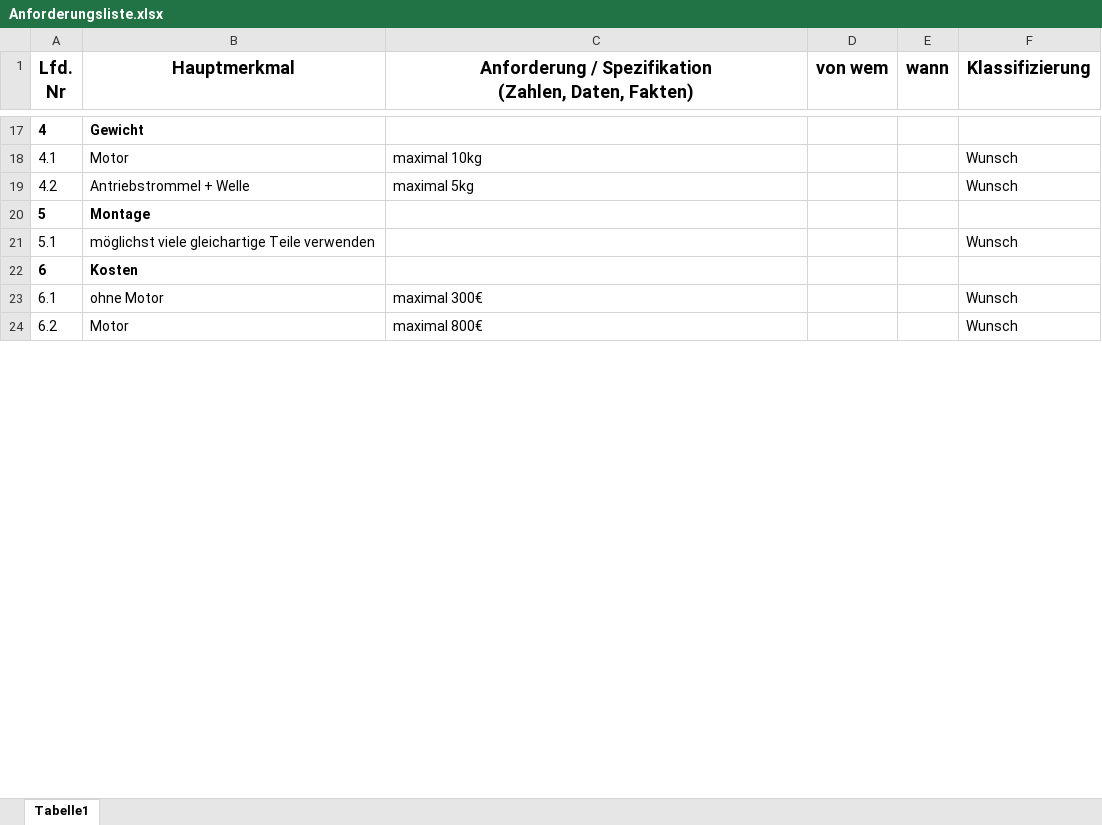
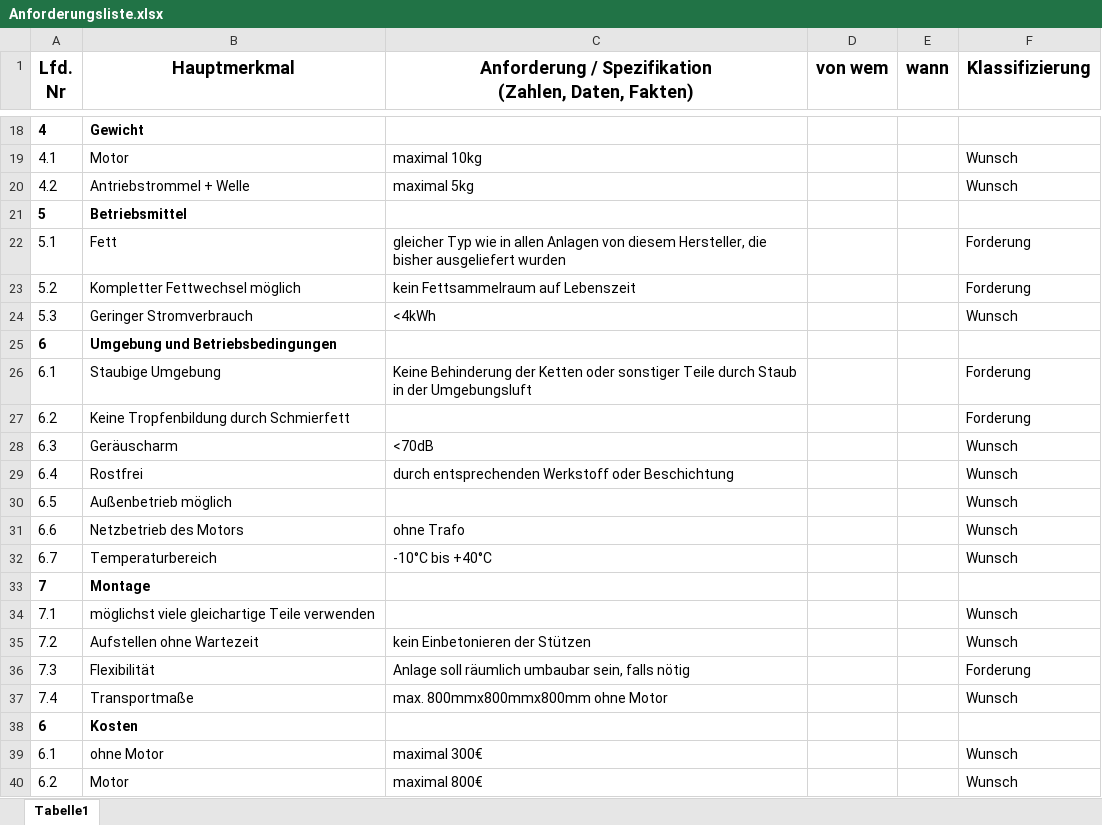
Before and after one commit to MattdewT/KE3, an Excel workbook: RB-Blessing/Anforderungsliste.xlsx, sheet Tabelle1, drawn as a sheet; only a part is shown, gaps mark what is left out; values as stored, in another font and other column widths than the file's, no borders; addresses are those after the commit; the diff covers the shown part only; the diff names each change by its address in the sheet, - before the commit and + after, or states it on an @@ line.

Commit message:
Anforderungsliste ergänzt, T-Tabelle mit Funktionen befüllt

```diff
--- a/RB-Blessing/Anforderungsliste.xlsx (sheet Tabelle1)
+++ b/RB-Blessing/Anforderungsliste.xlsx (sheet Tabelle1)
+row 21: 5 | Betriebsmittel
+row 22: 5.1 | Fett | gleicher Typ wie in allen Anlagen von diesem Hersteller, die bisher ausgeliefert wurden |  |  | Forderung
+row 23: 5.2 | Kompletter Fettwechsel möglich | kein Fettsammelraum auf Lebenszeit |  |  | Forderung
+row 24: 5.3 | Geringer Stromverbrauch | <4kWh |  |  | Wunsch
+row 25: 6 | Umgebung und Betriebsbedingungen
+row 26: 6.1 | Staubige Umgebung | Keine Behinderung der Ketten oder sonstiger Teile durch Staub in der Umgebungsluft |  |  | Forderung
+row 27: 6.2 | Keine Tropfenbildung durch Schmierfett |  |  |  | Forderung
+row 28: 6.3 | Geräuscharm | <70dB |  |  | Wunsch
+row 29: 6.4 | Rostfrei | durch entsprechenden Werkstoff oder Beschichtung |  |  | Wunsch
+row 30: 6.5 | Außenbetrieb möglich |  |  |  | Wunsch
+row 31: 6.6 | Netzbetrieb des Motors | ohne Trafo |  |  | Wunsch
+row 32: 6.7 | Temperaturbereich | -10°C bis +40°C |  |  | Wunsch
-A33 (Lfd. Nr): 5
+A33 (Lfd. Nr): 7
-A34 (Lfd. Nr): 5.1
+A34 (Lfd. Nr): 7.1
+row 35: 7.2 | Aufstellen ohne Wartezeit | kein Einbetonieren der Stützen |  |  | Wunsch
+row 36: 7.3 | Flexibilität | Anlage soll räumlich umbaubar sein, falls nötig |  |  | Forderung
+row 37: 7.4 | Transportmaße | max. 800mmx800mmx800mm ohne Motor |  |  | Wunsch
```
Also changed, not shown: 8 added rows and 9 edited cells elsewhere in this sheet, RB-Blessing/Paarweiser_Vergleich.xlsx, RB-Blessing/T-Tabelle.xlsx.
